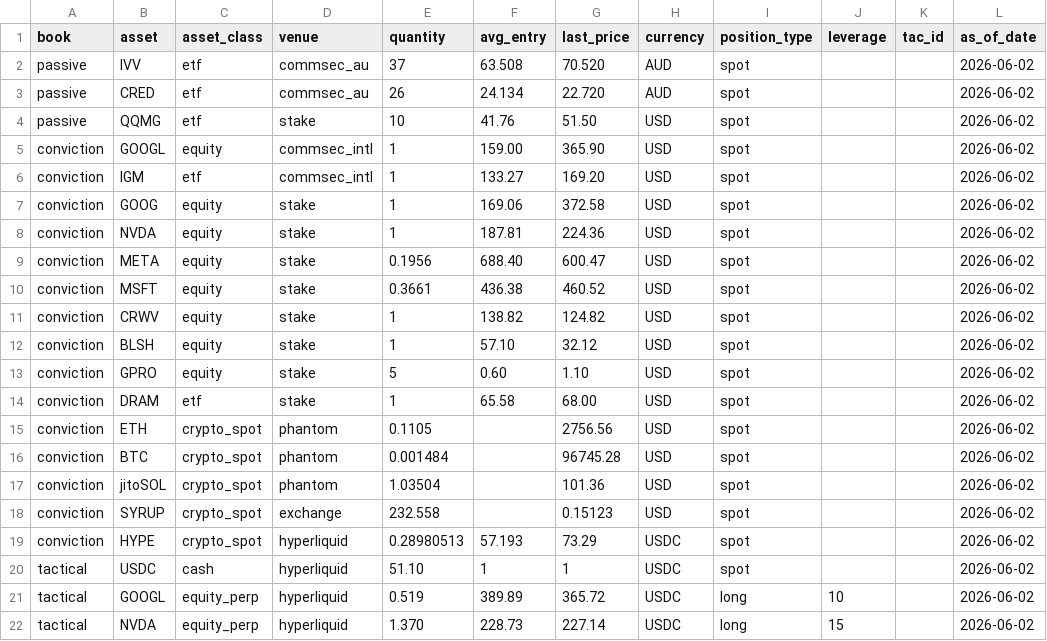
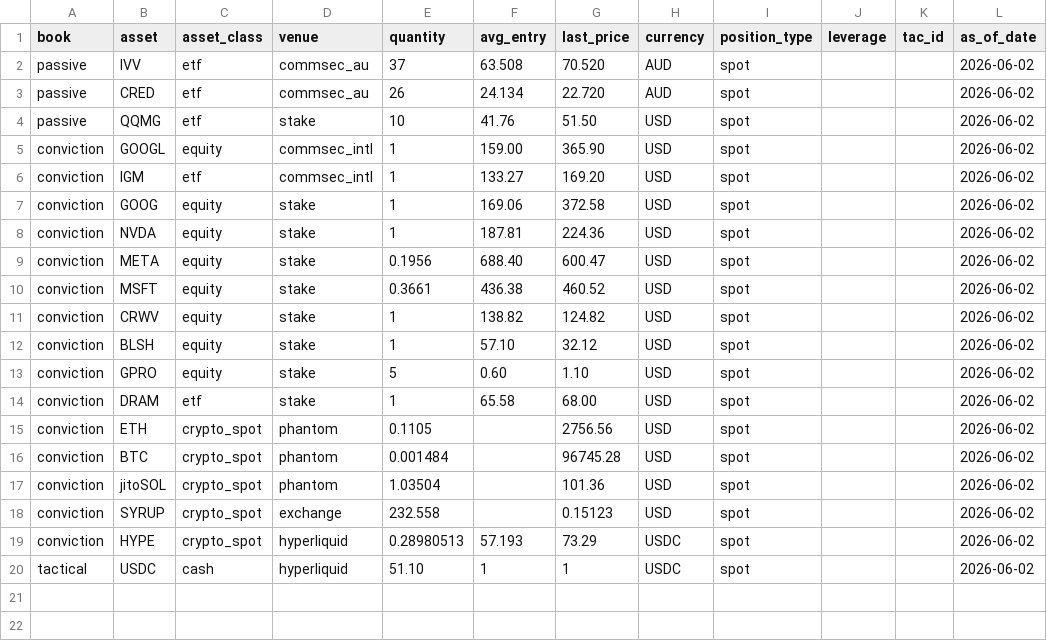
Before and after one commit to Varial17/429.Capital, a CSV file: data/holdings.csv, drawn as a sheet; the diff names each change by its address in the sheet, - before the commit and + after, or states it on an @@ line.

```diff
--- a/data/holdings.csv
+++ b/data/holdings.csv
-row 21: tactical | GOOGL | equity_perp | hyperliquid | 0.519 | 389.89 | 365.72 | USDC | long | 10 |  | 2026-06-02
-row 22: tactical | NVDA | equity_perp | hyperliquid | 1.370 | 228.73 | 227.14 | USDC | long | 15 |  | 2026-06-02
```
Also changed, not shown: 1 other file.
